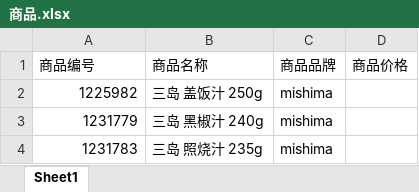
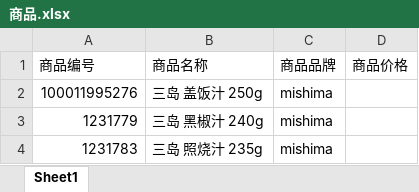
Before and after one commit to qiang1010/searchGoodsInfo, an Excel workbook: 商品.xlsx, sheet Sheet1, drawn as a sheet; only a part is shown; values as stored, in another font and other column widths than the file's, no borders; the diff names each change by its address in the sheet, - before the commit and + after, or states it on an @@ line.

```diff
--- a/商品.xlsx (sheet Sheet1)
+++ b/商品.xlsx (sheet Sheet1)
-A2 (商品编号): 1225982
+A2 (商品编号): 100011995276
```
Also changed, not shown: 商品价格.xlsx, 3 other files.
